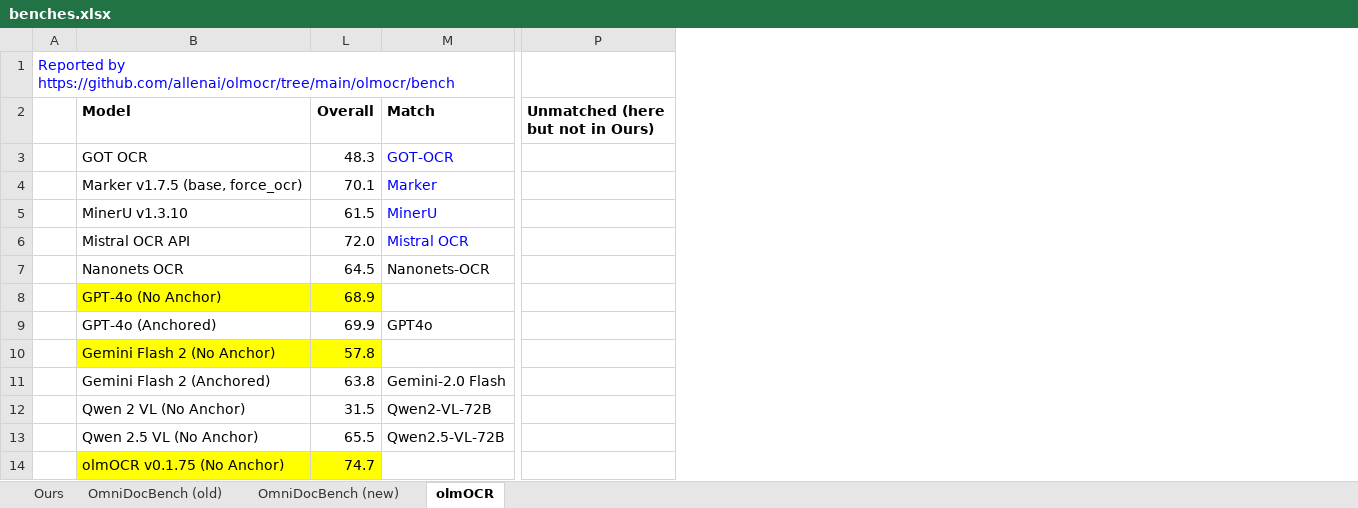
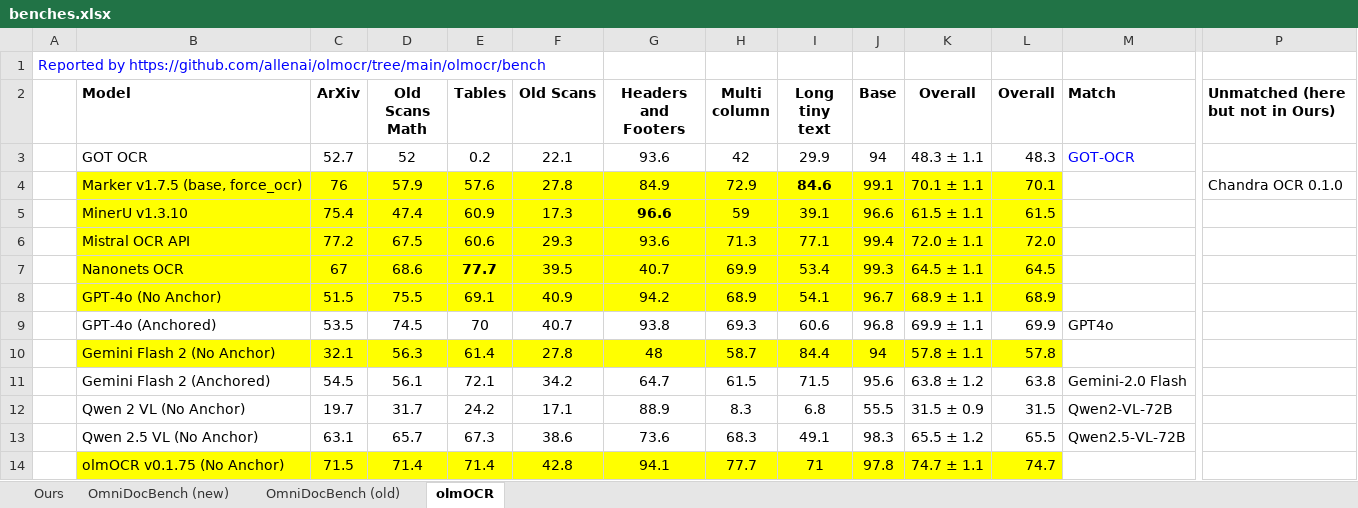
Before and after one commit to dantetemplar/pdf-extraction-agenda, an Excel workbook: benches.xlsx, sheet olmOCR, drawn as a sheet; only a part is shown, gaps mark what is left out; values as stored, in another font and other column widths than the file's, no borders; the diff covers the shown part only; the diff names each change by its address in the sheet, - before the commit and + after, or states it on an @@ line.

```diff
--- a/benches.xlsx (sheet olmOCR)
+++ b/benches.xlsx (sheet olmOCR)
@@ sheet tab order changed: Ours | OmniDocBench (new) | OmniDocBench (old) | olmOCR @@
@@ column C (ArXiv) unhidden, rows 3-14: 52.7 | 76 | 75.4 | 77.2 | 67 | 51.5 | 53.5 | 32.1 | 54.5 | 19.7 | 63.1 | 71.5 @@
@@ column D (Old Scans Math) unhidden, rows 3-14: 52 | 57.9 | 47.4 | 67.5 | 68.6 | 75.5 | 74.5 | 56.3 | 56.1 | 31.7 | 65.7 | 71.4 @@
@@ column E (Tables) unhidden, rows 3-14: 0.2 | 57.6 | 60.9 | 60.6 | 77.7 | 69.1 | 70 | 61.4 | 72.1 | 24.2 | 67.3 | 71.4 @@
@@ column F (Old Scans) unhidden, rows 3-14: 22.1 | 27.8 | 17.3 | 29.3 | 39.5 | 40.9 | 40.7 | 27.8 | 34.2 | 17.1 | 38.6 | 42.8 @@
@@ column G (Headers and Footers) unhidden, rows 3-14: 93.6 | 84.9 | 96.6 | 93.6 | 40.7 | 94.2 | 93.8 | 48 | 64.7 | 88.9 | 73.6 | 94.1 @@
@@ column H (Multi column) unhidden, rows 3-14: 42 | 72.9 | 59 | 71.3 | 69.9 | 68.9 | 69.3 | 58.7 | 61.5 | 8.3 | 68.3 | 77.7 @@
@@ column I (Long tiny text) unhidden, rows 3-14: 29.9 | 84.6 | 39.1 | 77.1 | 53.4 | 54.1 | 60.6 | 84.4 | 71.5 | 6.8 | 49.1 | 71 @@
@@ column J (Base) unhidden, rows 3-14: 94 | 99.1 | 96.6 | 99.4 | 99.3 | 96.7 | 96.8 | 94 | 95.6 | 55.5 | 98.3 | 97.8 @@
@@ column K (Overall) unhidden, rows 3-14: 48.3 ± 1.1 | 70.1 ± 1.1 | 61.5 ± 1.1 | 72.0 ± 1.1 | 64.5 ± 1.1 | 68.9 ± 1.1 | 69.9 ± 1.1 | 57.8 ± 1.1 | 63.8 ± 1.2 | 31.5 ± 0.9 | 65.5 ± 1.2 | 74.7 ± 1.1 @@
-B4:B7 fill: none
+B4:B7 fill: #FFFF00
-L4:L7 fill: none
+L4:L7 fill: #FFFF00
-M4 (Match): Marker
+M4 (Match): (empty)
-P4 (Unmatched (here but not in Ours)): (empty)
+P4 (Unmatched (here but not in Ours)): Chandra OCR 0.1.0
-M5 (Match): MinerU
+M5 (Match): (empty)
-M6 (Match): Mistral OCR
+M6 (Match): (empty)
-M7 (Match): Nanonets-OCR
+M7 (Match): (empty)
```
Also changed, not shown: 20 added rows, 5 removed rows, 3 edited cells and cell formats elsewhere in this sheet, sheet OmniDocBench (new), sheet Ours, sheet OmniDocBench (old), formulas that keep their value, hidden cells, 2 other files.
